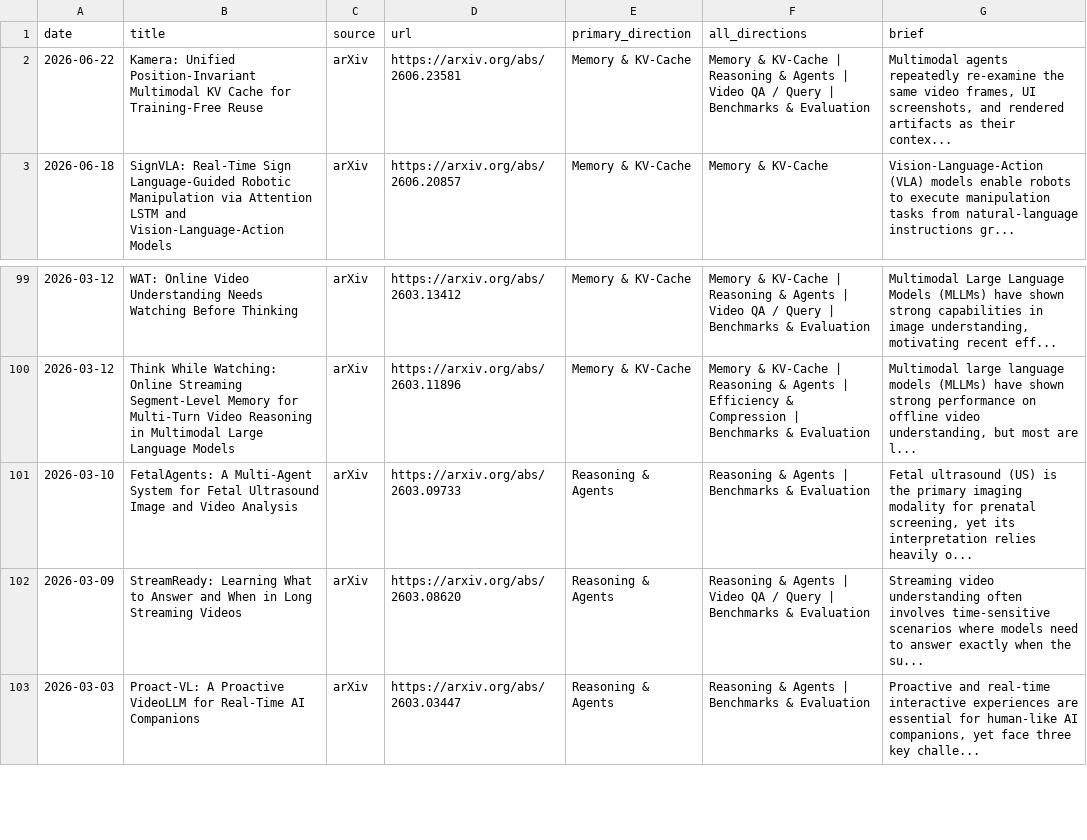
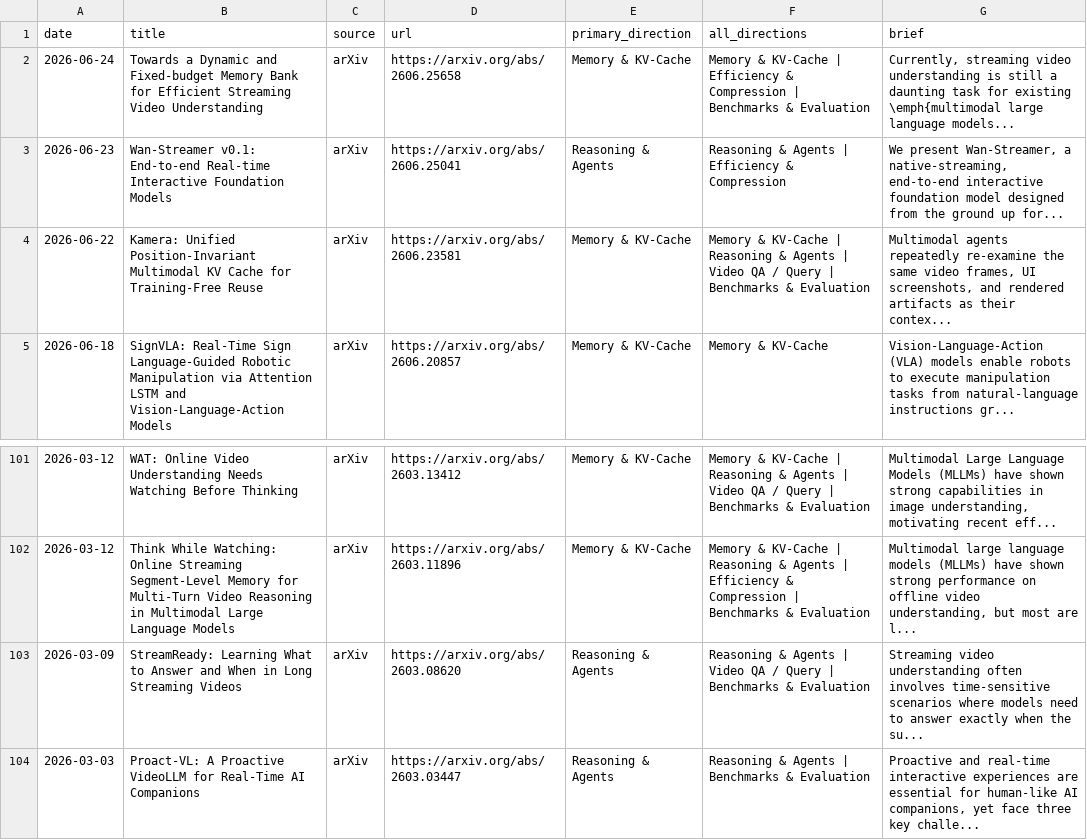
Before and after one commit to hjh123445/streaming-video-understanding-papers-2026, a CSV file: data/papers_2026_streaming_video_understanding.csv, drawn as a sheet; only a part is shown, gaps mark what is left out; removed rows and columns are numbered as before the commit, all else as after; the diff names each change by its address in the sheet, - before the commit and + after, or states it on an @@ line.

```diff
--- a/data/papers_2026_streaming_video_understanding.csv
+++ b/data/papers_2026_streaming_video_understanding.csv
+row 2: 2026-06-24 | Towards a Dynamic and Fixed-budget Memory Bank for Efficient Streaming Video Understanding | arXiv | https://arxiv.org/abs/2606.25658 | Memory & KV-Cache | Memory & KV-Cache | Efficiency & Compression | Benchmarks & Evaluation | Currently, streaming video understanding is still a daunting task for existing \emph{multimodal large language models...
+row 3: 2026-06-23 | Wan-Streamer v0.1: End-to-end Real-time Interactive Foundation Models | arXiv | https://arxiv.org/abs/2606.25041 | Reasoning & Agents | Reasoning & Agents | Efficiency & Compression | We present Wan-Streamer, a native-streaming, end-to-end interactive foundation model designed from the ground up for...
-row 101: 2026-03-10 | FetalAgents: A Multi-Agent System for Fetal Ultrasound Image and Video Analysis | arXiv | https://arxiv.org/abs/2603.09733 | Reasoning & Agents | Reasoning & Agents | Benchmarks & Evaluation | Fetal ultrasound (US) is the primary imaging modality for prenatal screening, yet its interpretation relies heavily o...
```
Also changed, not shown: data/papers_2026_streaming_video_understanding.auto.csv, 2 other files.
